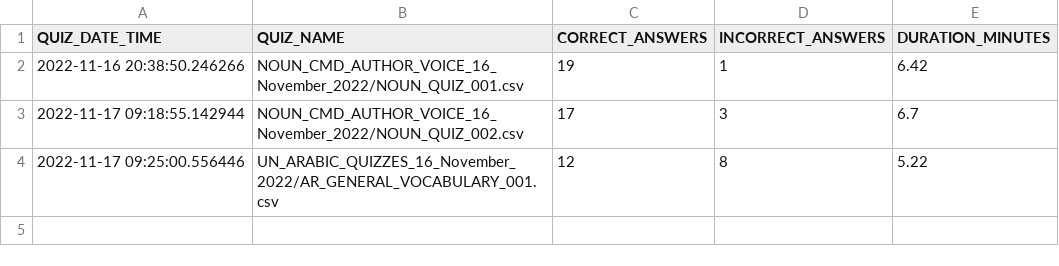
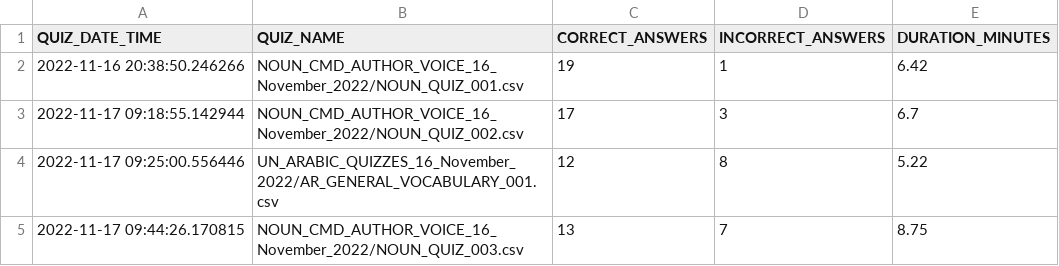
Before and after one commit to akbargherbal/Fill_in_the_Gap_Quiz_on_Terminal, a CSV file: porgress_quizzes.csv, drawn as a sheet.

Commit message:
Git pushed from inside python script @ 2022-11-17 09:44:26.170815

```diff
--- a/porgress_quizzes.csv
+++ b/porgress_quizzes.csv
@@ -4 +4,2 @@ QUIZ_DATE_TIME,QUIZ_NAME,CORRECT_ANSWERS,INCORRECT_ANSWERS,DURATION_MINUTES
 2022-11-17 09:25:00.556446,UN_ARABIC_QUIZZES_16_November_2022/AR_GENERAL_VOCABULARY_001.csv,12,8,5.22
+2022-11-17 09:44:26.170815,NOUN_CMD_AUTHOR_VOICE_16_November_2022/NOUN_QUIZ_003.csv,13,7,8.75
```
